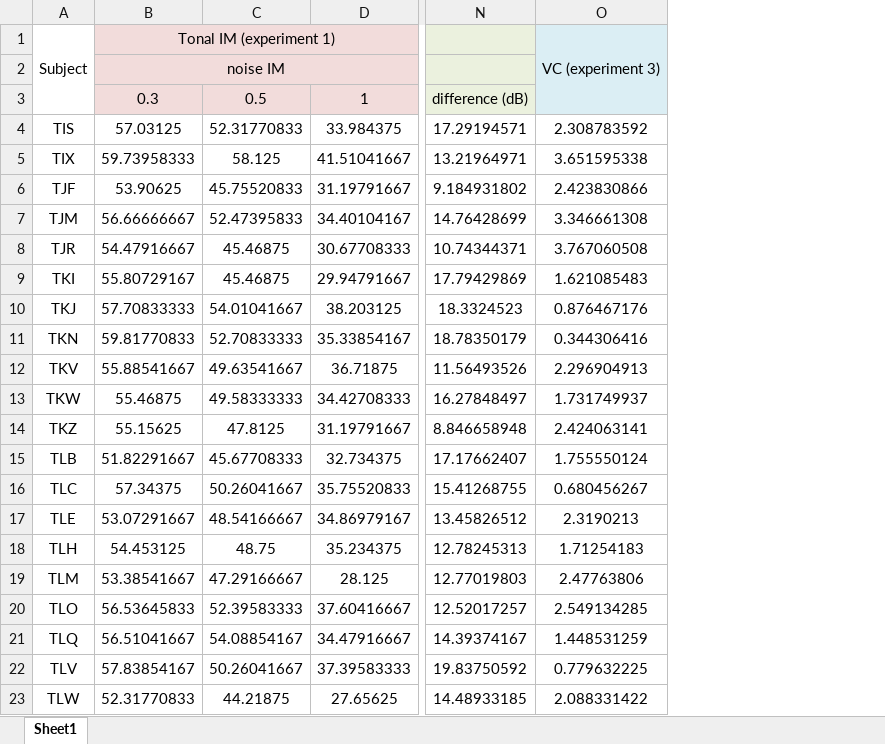
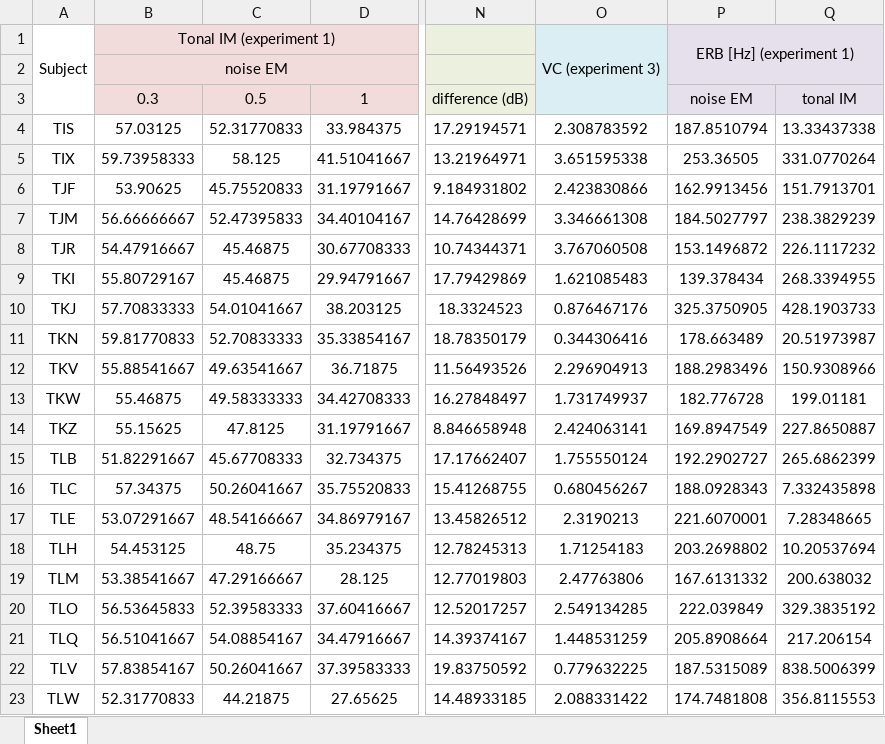
Before and after one commit to zm6148/VC-IM-exp1-exp2, an Excel workbook: tonal_IM_speech_IM_visual_crowding_old_unbalanced_VC exp1/summarized_results_old_unbalanced_VC.xlsx, sheet Sheet1, drawn as a sheet; only a part is shown, gaps mark what is left out; values as stored, in another font and other column widths than the file's, no borders; the diff names each change by its address in the sheet, - before the commit and + after, or states it on an @@ line.

```diff
--- a/tonal_IM_speech_IM_visual_crowding_old_unbalanced_VC exp1/summarized_results_old_unbalanced_VC.xlsx (sheet Sheet1)
+++ b/tonal_IM_speech_IM_visual_crowding_old_unbalanced_VC exp1/summarized_results_old_unbalanced_VC.xlsx (sheet Sheet1)
+column P, rows 1-23: ERB [Hz] (experiment 1) |  | noise EM | 187.8510794 | 253.36505 | 162.9913456 | 184.5027797 | 153.1496872 | 139.378434 | 325.3750905 | 178.663489 | 188.2983496 | 182.776728 | 169.8947549 | 192.2902727 | 188.0928343 | 221.6070001 | 203.2698802 | 167.6131332 | 222.039849 | 205.8908664 | 187.5315089 | 174.7481808
+column Q, rows 3-23: tonal IM | 13.33437338 | 331.0770264 | 151.7913701 | 238.3829239 | 226.1117232 | 268.3394955 | 428.1903733 | 20.51973987 | 150.9308966 | 199.01181 | 227.8650887 | 265.6862399 | 7.332435898 | 7.28348665 | 10.20537694 | 200.638032 | 329.3835192 | 217.206154 | 838.5006399 | 356.8115553
-B2: noise IM
+B2: noise EM
```
Also changed, not shown: tonal_IM_speech_IM_visual_crowding_new_balanced_VC exp2/summarized_results.xlsx, 45 other files.
